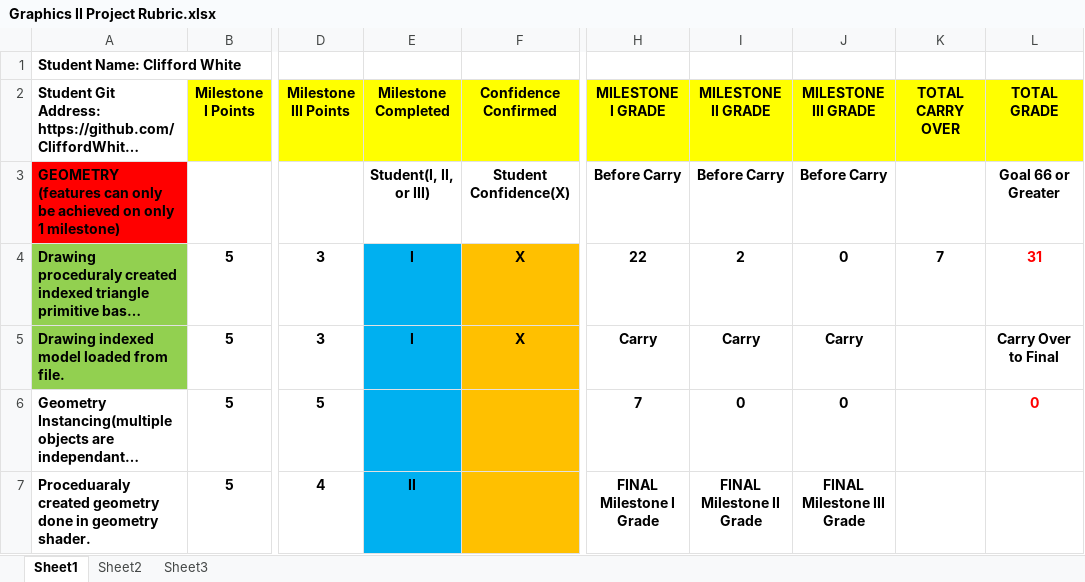
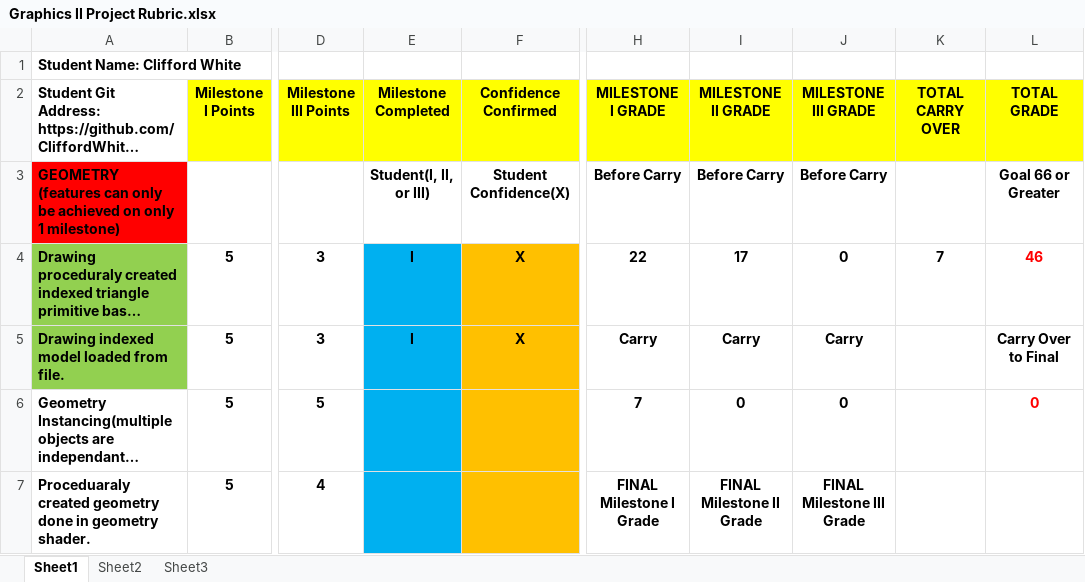
Before and after one commit to CliffordWhite/GX2Project, an Excel workbook: Graphics II Project Rubric.xlsx, sheet Sheet1, drawn as a sheet; only a part is shown, gaps mark what is left out; long unchanged cells end in …; values as stored, in another font and other column widths than the file's, no borders; conditional formats not drawn; the diff covers the shown part only; the diff names each change by its address in the sheet, - before the commit and + after, or states it on an @@ line.

```diff
--- a/Graphics II Project Rubric.xlsx (sheet Sheet1)
+++ b/Graphics II Project Rubric.xlsx (sheet Sheet1)
-I4 (MILESTONE II GRADE): 2
+I4 (MILESTONE II GRADE): 17
-L4 (TOTAL GRADE): 31
+L4 (TOTAL GRADE): 46
-E7 (Milestone Completed): II
+E7 (Milestone Completed): (empty)
```
Also changed, not shown: 16 edited cells elsewhere in this sheet, 2 other files.
